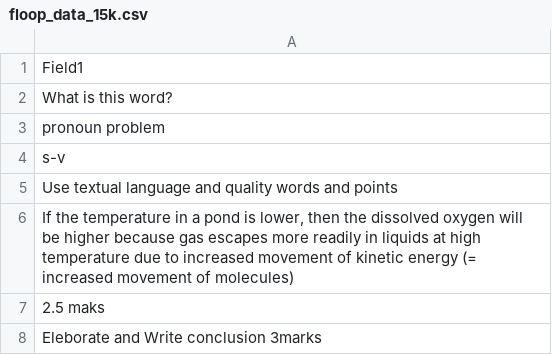
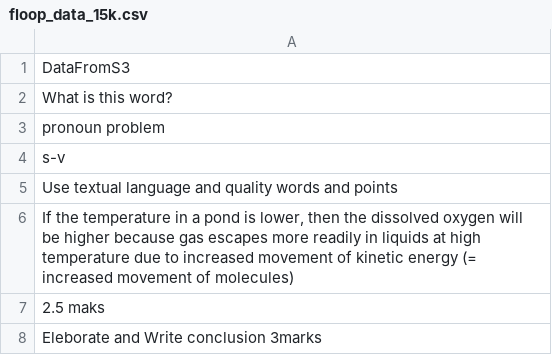
Before and after one commit to North-Seattle-College/ad440-winter2022-tuesday-repo, a CSV file: backend/floop_data_15k.csv, drawn as a sheet; only a part is shown.

```diff
--- a/backend/floop_data_15k.csv
+++ b/backend/floop_data_15k.csv
@@ -1,2 +1,2 @@
-Field1
+DataFromS3
 What is this word?
```
Also changed, not shown: 1 other file.
